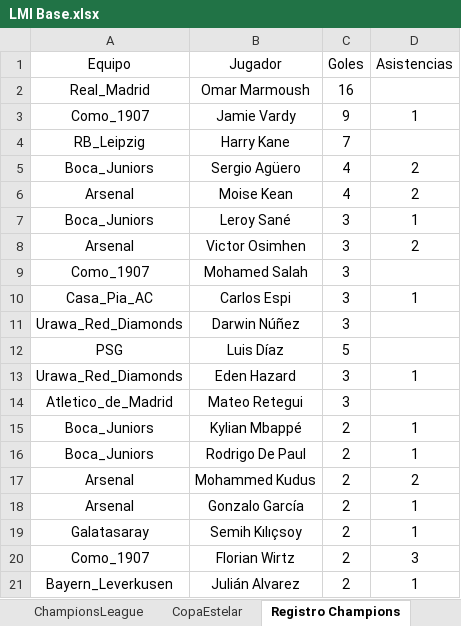
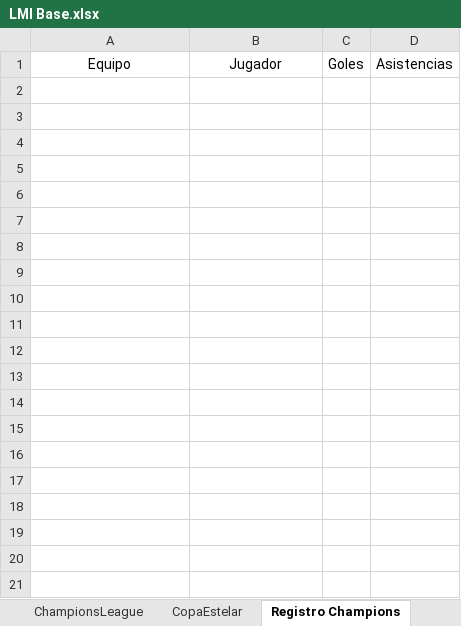
Before and after one commit to DekaosSv/LMI---Plataforma, an Excel workbook: LMI Base.xlsx, sheet Registro Champions, drawn as a sheet; only a part is shown; values as stored, in another font and other column widths than the file's, no borders; the diff covers the shown part only; the diff names each change by its address in the sheet, - before the commit and + after, or states it on an @@ line.

```diff
--- a/LMI Base.xlsx (sheet Registro Champions)
+++ b/LMI Base.xlsx (sheet Registro Champions)
-row 2: Real_Madrid | Omar Marmoush | 16
-row 3: Como_1907 | Jamie Vardy | 9 | 1
-row 4: RB_Leipzig | Harry Kane | 7
-row 5: Boca_Juniors | Sergio Agüero | 4 | 2
-row 6: Arsenal | Moise Kean | 4 | 2
-row 7: Boca_Juniors | Leroy Sané | 3 | 1
-row 8: Arsenal | Victor Osimhen | 3 | 2
-row 9: Como_1907 | Mohamed Salah | 3
-row 10: Casa_Pia_AC | Carlos Espi | 3 | 1
-row 11: Urawa_Red_Diamonds | Darwin Núñez | 3
-row 12: PSG | Luis Díaz | 5
-row 13: Urawa_Red_Diamonds | Eden Hazard | 3 | 1
-row 14: Atletico_de_Madrid | Mateo Retegui | 3
-row 15: Boca_Juniors | Kylian Mbappé | 2 | 1
-row 16: Boca_Juniors | Rodrigo De Paul | 2 | 1
-row 17: Arsenal | Mohammed Kudus | 2 | 2
-row 18: Arsenal | Gonzalo García | 2 | 1
-row 19: Galatasaray | Semih Kılıçsoy | 2 | 1
-row 20: Como_1907 | Florian Wirtz | 2 | 3
-row 21: Bayern_Leverkusen | Julián Alvarez | 2 | 1
```
Also changed, not shown: 96 removed rows elsewhere in this sheet, sheet RegistroEstelar, sheet Lista, sheet Registro Liga, sheet Mercado, sheet Campeones, hidden cells, 3 other files.
